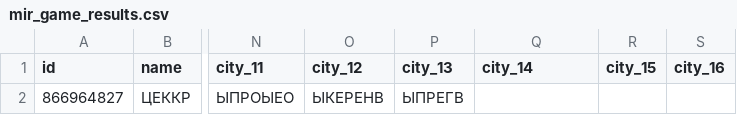
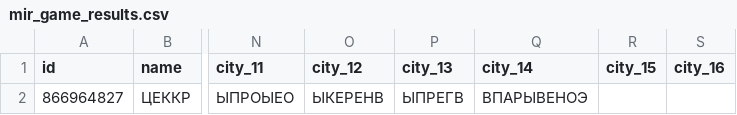
Before and after one commit to muzredmaksimov-dot/MIR_GAME, a CSV file: mir_game_results.csv, drawn as a sheet; only a part is shown, gaps mark what is left out; the diff names each change by its address in the sheet, - before the commit and + after, or states it on an @@ line.

Commit message:
update results

```diff
--- a/mir_game_results.csv
+++ b/mir_game_results.csv
-Q2 (city_14): (empty)
+Q2 (city_14): ВПАРЫВЕНОЭ
```
